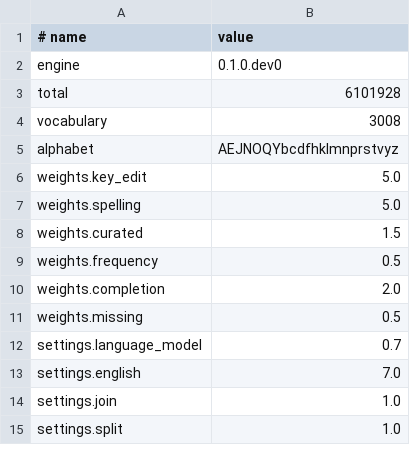
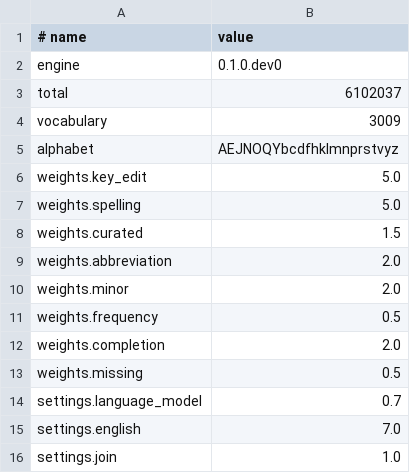
Before and after one commit to pheasaKhmer/khmer-keyboard, a TSV file: data/sample/meta.tsv, drawn as a sheet; only a part is shown; the shorter side is filled out with more unchanged rows.

```diff
--- a/data/sample/meta.tsv
+++ b/data/sample/meta.tsv
@@ -2,4 +2,4 @@
 engine	0.1.0.dev0
-total	6101928
-vocabulary	3008
+total	6102037
+vocabulary	3009
 alphabet	AEJNOQYbcdfhklmnprstvyz
@@ -8,2 +8,4 @@ weights.spelling	5.0
 weights.curated	1.5
+weights.abbreviation	2.0
+weights.minor	2.0
 weights.frequency	0.5
```
Also changed, not shown: data/sample/syllables.tsv, data/sample/words.tsv, 15 other files.
